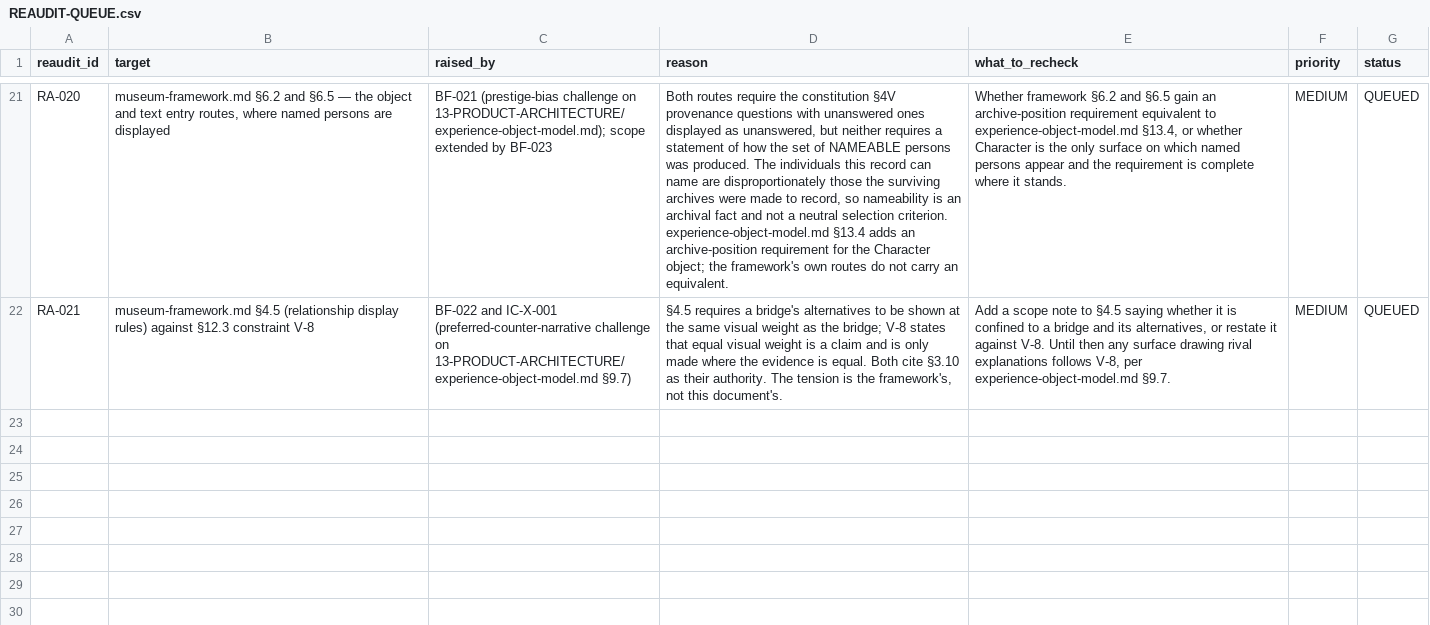
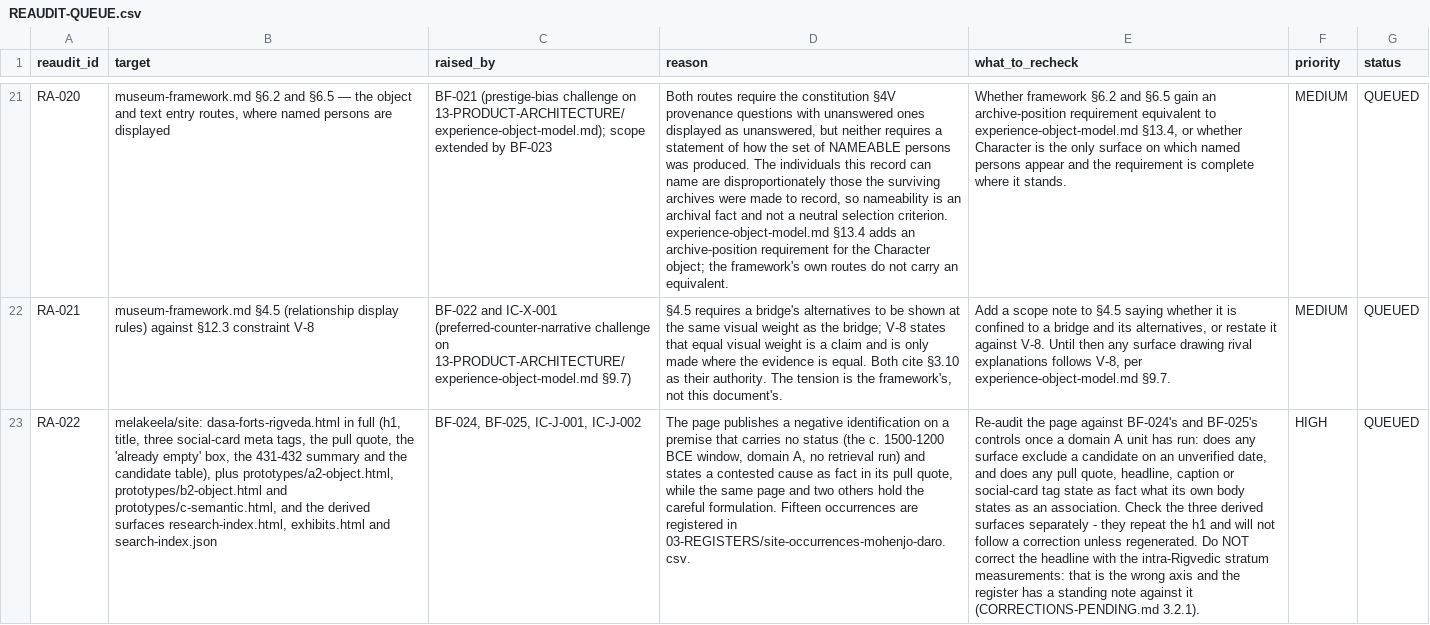
Before and after one commit to melakeela/research, a CSV file: 04-AUDITS/REAUDIT-QUEUE.csv, drawn as a sheet; only a part is shown, gaps mark what is left out; the diff covers the shown part only; the diff names each change by its address in the sheet, - before the commit and + after, or states it on an @@ line.

```diff
--- a/04-AUDITS/REAUDIT-QUEUE.csv
+++ b/04-AUDITS/REAUDIT-QUEUE.csv
+row 23: RA-022 | melakeela/site: dasa-forts-rigveda.html in full (h1, title, three social-card meta tags, the pull quote, the 'already empty' box, the 431-432 summary and the candidate table), plus prototypes/a2-object.html, prototypes/b2-object.html and prototypes/c-semantic.html, and the derived surfaces research-index.html, exhibits.html and search-index.json | BF-024, BF-025, IC-J-001, IC-J-002 | The page publishes a negative identification on a premise that carries no status (the c. 1500-1200 BCE window, domain A, no retrieval run) and states a contested cause as fact in its pull quote, while the same page and two others hold the careful formulation. Fifteen occurrences are registered in 03-REGISTERS/site-occurrences-mohenjo-daro.csv. | Re-audit the page against BF-024's and BF-025's controls once a domain A unit has run: does any surface exclude a candidate on an unverified date, and does any pull quote, headline, caption or social-card tag state as fact what its own body states as an association. Check the three derived surfaces separately - they repeat the h1 and will not follow a correction unless regenerated. Do NOT correct the headline with the intra-Rigvedic stratum measurements: that is the wrong axis and the register has a standing note against it (CORRECTIONS-PENDING.md 3.2.1). | HIGH | QUEUED
```
Also changed, not shown: 3 added rows elsewhere in this file, 02-SOURCES/access-ledger.csv, 03-REGISTERS/CROSS-DOMAIN-BRIDGES.csv, 5 other files.
